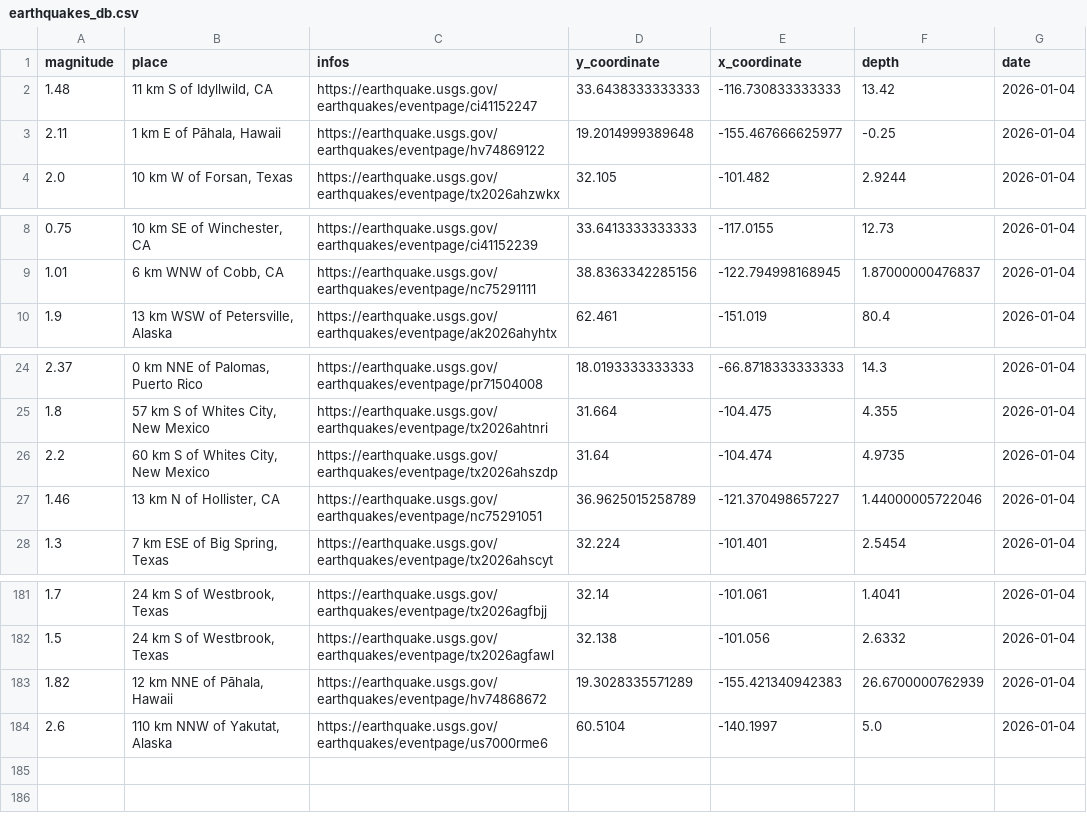
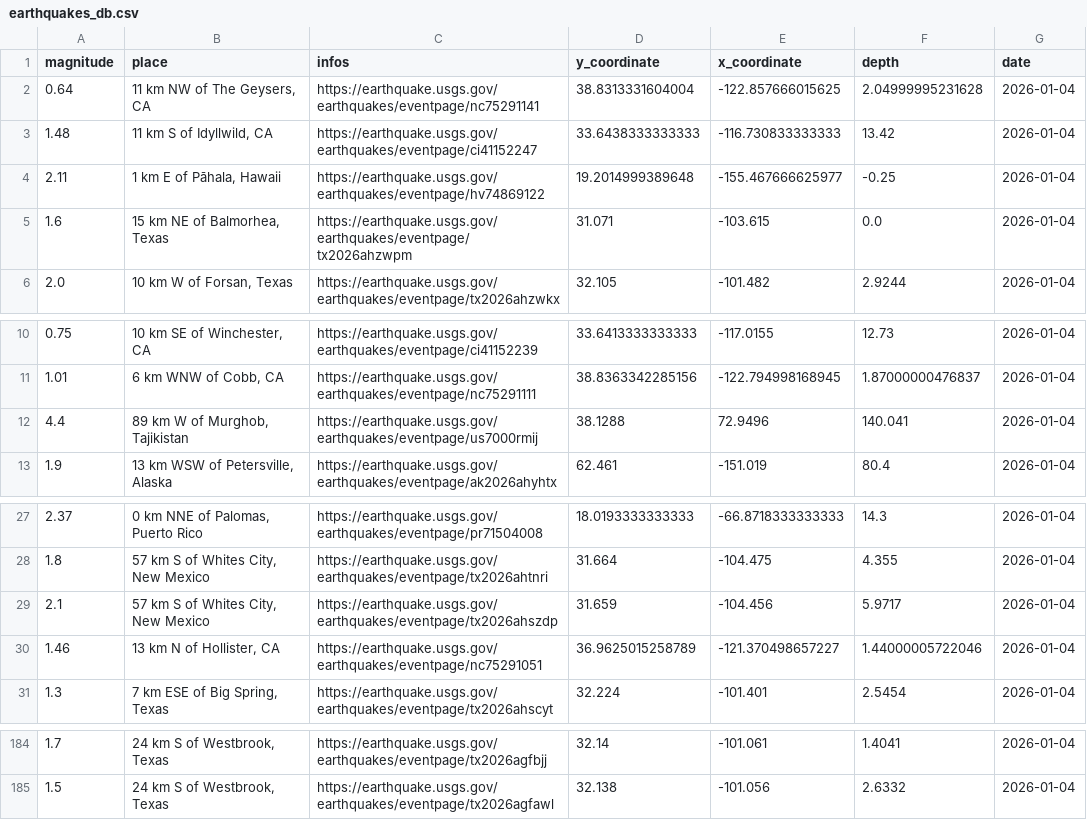
Before and after one commit to oGillet/SafeVolcano, a CSV file: ETL/app/data/earthquakes_db.csv, drawn as a sheet; only a part is shown, gaps mark what is left out.

```diff
--- a/ETL/app/data/earthquakes_db.csv
+++ b/ETL/app/data/earthquakes_db.csv
@@ -1,4 +1,6 @@
 magnitude,place,infos,y_coordinate,x_coordinate,depth,date
+0.64,"11 km NW of The Geysers, CA",https://earthquake.usgs.gov/earthquakes/eventpage/nc75291141,38.8313331604004,-122.857666015625,2.04999995231628,2026-01-04
 1.48,"11 km S of Idyllwild, CA",https://earthquake.usgs.gov/earthquakes/eventpage/ci41152247,33.6438333333333,-116.730833333333,13.42,2026-01-04
 2.11,"1 km E of Pāhala, Hawaii",https://earthquake.usgs.gov/earthquakes/eventpage/hv74869122,19.2014999389648,-155.467666625977,-0.25,2026-01-04
+1.6,"15 km NE of Balmorhea, Texas",https://earthquake.usgs.gov/earthquakes/eventpage/tx2026ahzwpm,31.071,-103.615,0.0,2026-01-04
 2.0,"10 km W of Forsan, Texas",https://earthquake.usgs.gov/earthquakes/eventpage/tx2026ahzwkx,32.105,-101.482,2.9244,2026-01-04
@@ -9,2 +11,3 @@ magnitude,place,infos,y_coordinate,x_coordinate,depth,date
 1.01,"6 km WNW of Cobb, CA",https://earthquake.usgs.gov/earthquakes/eventpage/nc75291111,38.8363342285156,-122.794998168945,1.87000000476837,2026-01-04
+4.4,"89 km W of Murghob, Tajikistan",https://earthquake.usgs.gov/earthquakes/eventpage/us7000rmij,38.1288,72.9496,140.041,2026-01-04
 1.9,"13 km WSW of Petersville, Alaska",https://earthquake.usgs.gov/earthquakes/eventpage/ak2026ahyhtx,62.461,-151.019,80.4,2026-01-04
@@ -25,3 +28,3 @@ magnitude,place,infos,y_coordinate,x_coordinate,depth,date
 1.8,"57 km S of Whites City, New Mexico",https://earthquake.usgs.gov/earthquakes/eventpage/tx2026ahtnri,31.664,-104.475,4.355,2026-01-04
-2.2,"60 km S of Whites City, New Mexico",https://earthquake.usgs.gov/earthquakes/eventpage/tx2026ahszdp,31.64,-104.474,4.9735,2026-01-04
+2.1,"57 km S of Whites City, New Mexico",https://earthquake.usgs.gov/earthquakes/eventpage/tx2026ahszdp,31.659,-104.456,5.9717,2026-01-04
 1.46,"13 km N of Hollister, CA",https://earthquake.usgs.gov/earthquakes/eventpage/nc75291051,36.9625015258789,-121.370498657227,1.44000005722046,2026-01-04
@@ -182,3 +185 @@ magnitude,place,infos,y_coordinate,x_coordinate,depth,date
 1.5,"24 km S of Westbrook, Texas",https://earthquake.usgs.gov/earthquakes/eventpage/tx2026agfawl,32.138,-101.056,2.6332,2026-01-04
-1.82,"12 km NNE of Pāhala, Hawaii",https://earthquake.usgs.gov/earthquakes/eventpage/hv74868672,19.3028335571289,-155.421340942383,26.6700000762939,2026-01-04
-2.6,"110 km NNW of Yakutat, Alaska",https://earthquake.usgs.gov/earthquakes/eventpage/us7000rme6,60.5104,-140.1997,5.0,2026-01-04
```
Also changed, not shown: ETL/app/data/erupting_unrest.csv, 7 other files.
